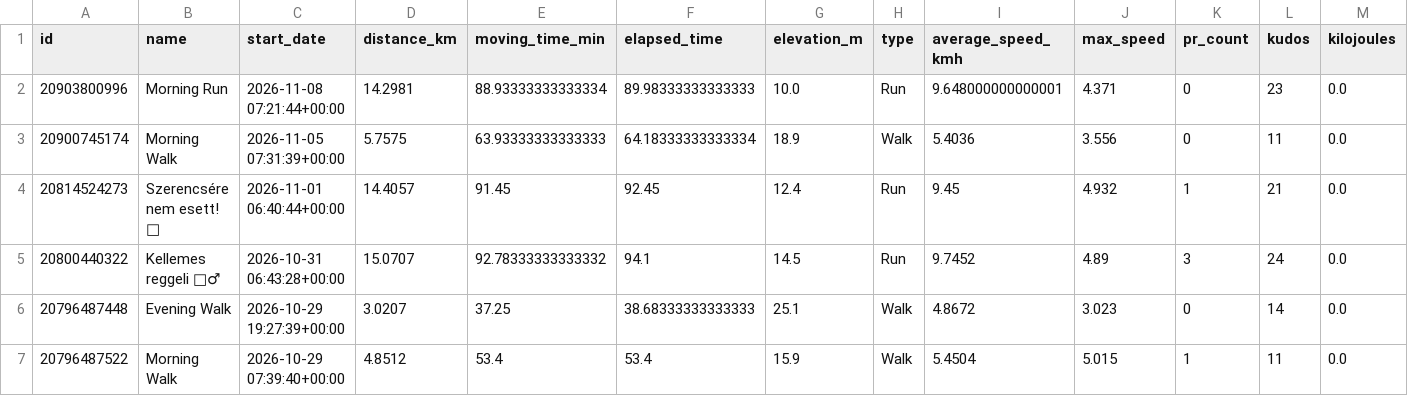
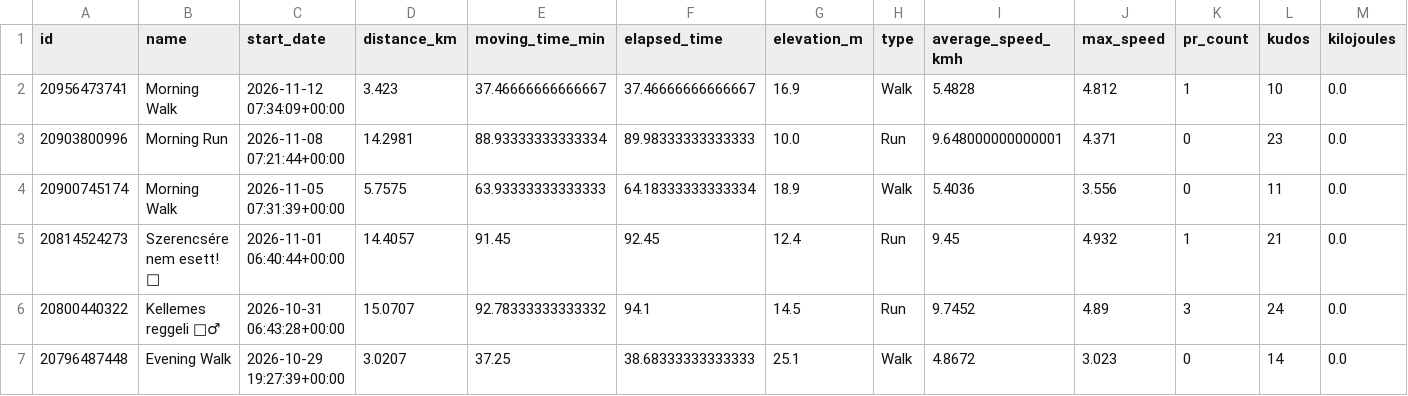
Before and after one commit to ak91hu/ModernHumbleBragDashboard, a CSV file: data/activities.csv, drawn as a sheet; only a part is shown; the shorter side is filled out with more unchanged rows; rows hold the shown columns only; the diff names each change by its address in the sheet, - before the commit and + after, or states it on an @@ line.

Commit message:
Auto-update Strava data

```diff
--- a/data/activities.csv
+++ b/data/activities.csv
+row 2: 20956473741 | Morning Walk | 2026-11-12 07:34:09+00:00 | 3.423 | 37.46666666666667 | 37.46666666666667 | 16.9 | Walk | 5.4828 | 4.812 | 1 | 10 | 0.0
```
Also changed, not shown: 1 other file.
